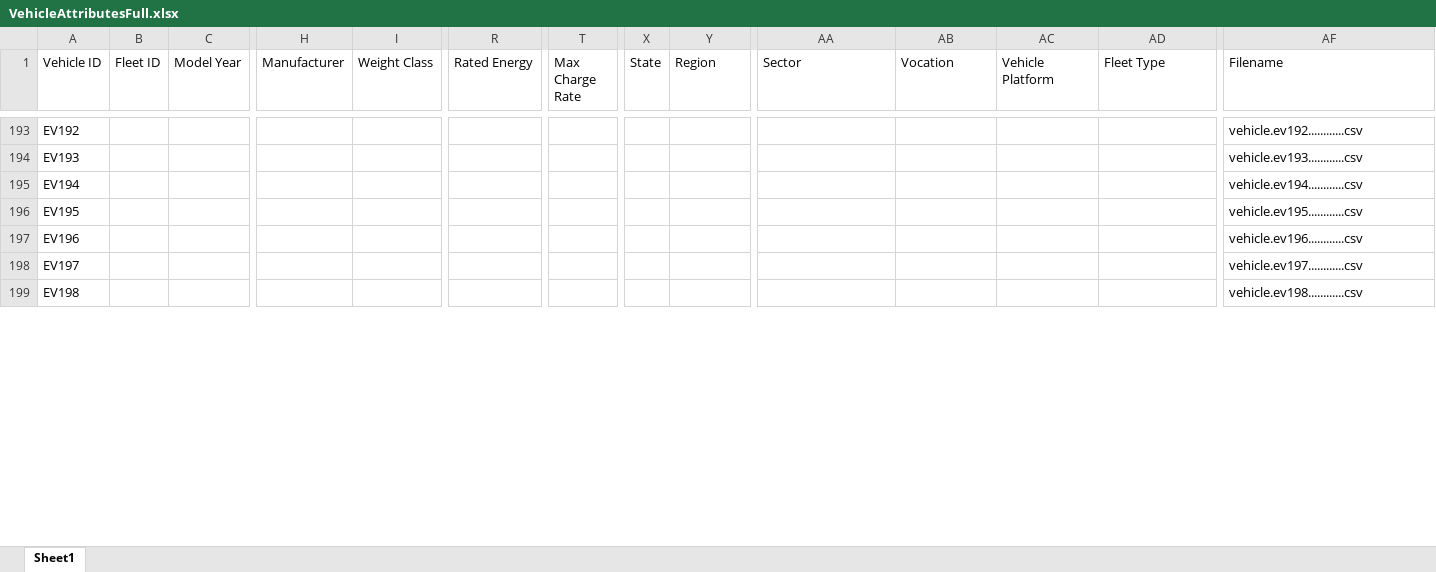
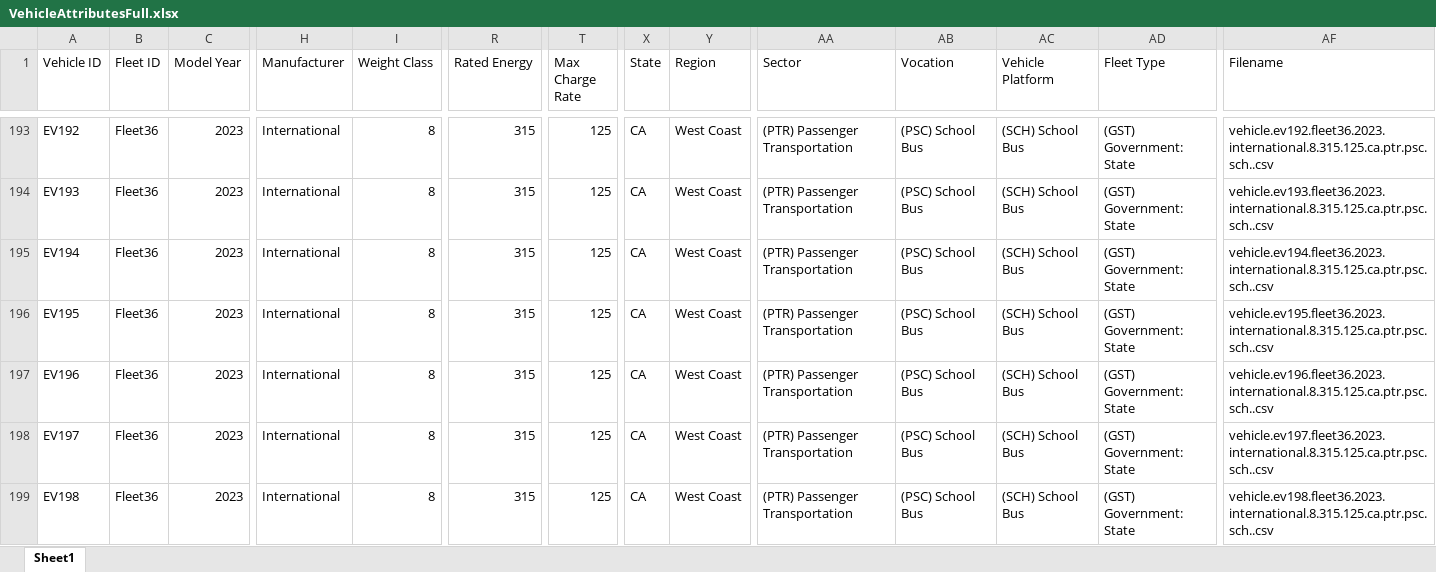
Before and after one commit to MisterSpacebar/DOE-EV, an Excel workbook: EV_Data/Reference/data_reference/VehicleAttributesFull.xlsx, sheet Sheet1, drawn as a sheet; only a part is shown, gaps mark what is left out; values as stored, in another font and other column widths than the file's, no borders; charts and pictures not drawn; the diff covers the shown part only; the diff names each change by its address in the sheet, - before the commit and + after, or states it on an @@ line.

```diff
--- a/EV_Data/Reference/data_reference/VehicleAttributesFull.xlsx (sheet Sheet1)
+++ b/EV_Data/Reference/data_reference/VehicleAttributesFull.xlsx (sheet Sheet1)
-B193:B199 (Fleet ID): (empty)
+B193:B199 (Fleet ID): Fleet36
-C193:C199 (Model Year): (empty)
+C193:C199 (Model Year): 2023
-H193:H199 (Manufacturer): (empty)
+H193:H199 (Manufacturer): International
-I193:I199 (Weight Class): (empty)
+I193:I199 (Weight Class): 8
-R193:R199 (Rated Energy): (empty)
+R193:R199 (Rated Energy): 315
-T193:T199 (Max Charge Rate): (empty)
+T193:T199 (Max Charge Rate): 125
-X193:X199 (State): (empty)
+X193:X199 (State): CA
-Y193:Y199 (Region): (empty)
+Y193:Y199 (Region): West Coast
-AA193:AA199 (Sector): (empty)
+AA193:AA199 (Sector): (PTR) Passenger Transportation
-AB193:AB199 (Vocation): (empty)
+AB193:AB199 (Vocation): (PSC) School Bus
-AC193:AC199 (Vehicle Platform): (empty)
+AC193:AC199 (Vehicle Platform): (SCH) School Bus
-AD193:AD199 (Fleet Type): (empty)
+AD193:AD199 (Fleet Type): (GST) Government: State
-AF193 (Filename): vehicle.ev192............csv
+AF193 (Filename): vehicle.ev192.fleet36.2023.international.8.315.125.ca.ptr.psc.sch..csv
-AF194 (Filename): vehicle.ev193............csv
+AF194 (Filename): vehicle.ev193.fleet36.2023.international.8.315.125.ca.ptr.psc.sch..csv
-AF195 (Filename): vehicle.ev194............csv
+AF195 (Filename): vehicle.ev194.fleet36.2023.international.8.315.125.ca.ptr.psc.sch..csv
-AF196 (Filename): vehicle.ev195............csv
+AF196 (Filename): vehicle.ev195.fleet36.2023.international.8.315.125.ca.ptr.psc.sch..csv
-AF197 (Filename): vehicle.ev196............csv
+AF197 (Filename): vehicle.ev196.fleet36.2023.international.8.315.125.ca.ptr.psc.sch..csv
-AF198 (Filename): vehicle.ev197............csv
+AF198 (Filename): vehicle.ev197.fleet36.2023.international.8.315.125.ca.ptr.psc.sch..csv
-AF199 (Filename): vehicle.ev198............csv
+AF199 (Filename): vehicle.ev198.fleet36.2023.international.8.315.125.ca.ptr.psc.sch..csv
```
Also changed, not shown: 284 edited cells and cell formats elsewhere in this sheet, formulas that keep their value, charts or pictures, 5 other files.
